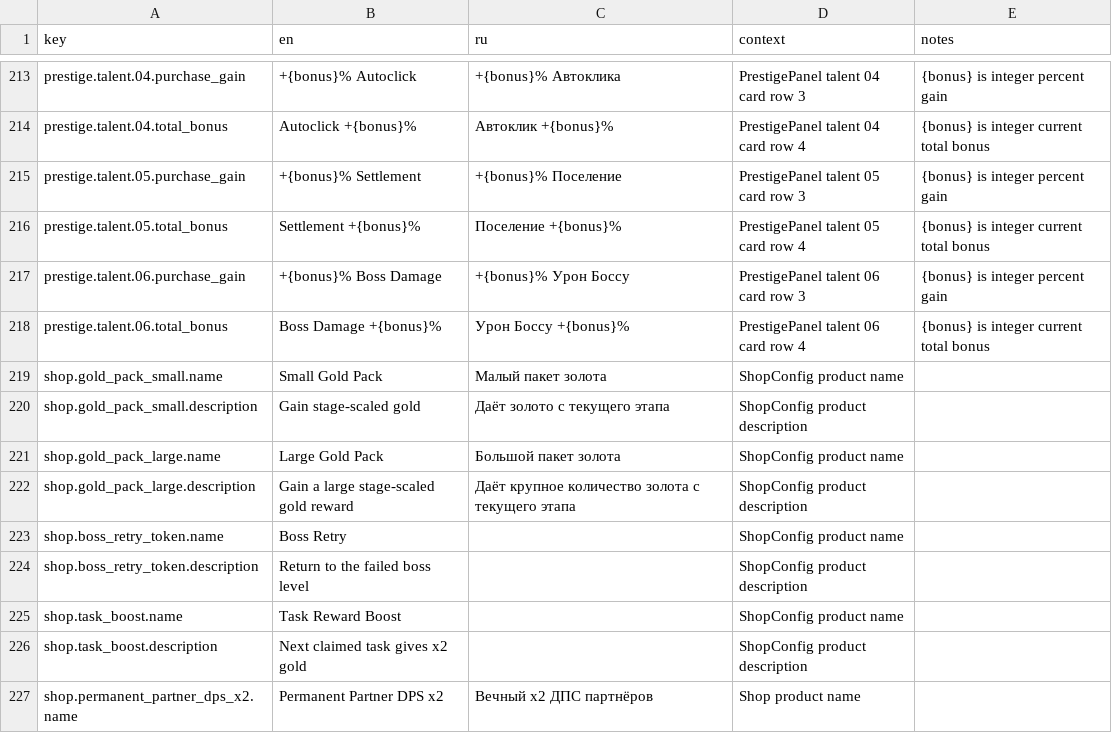
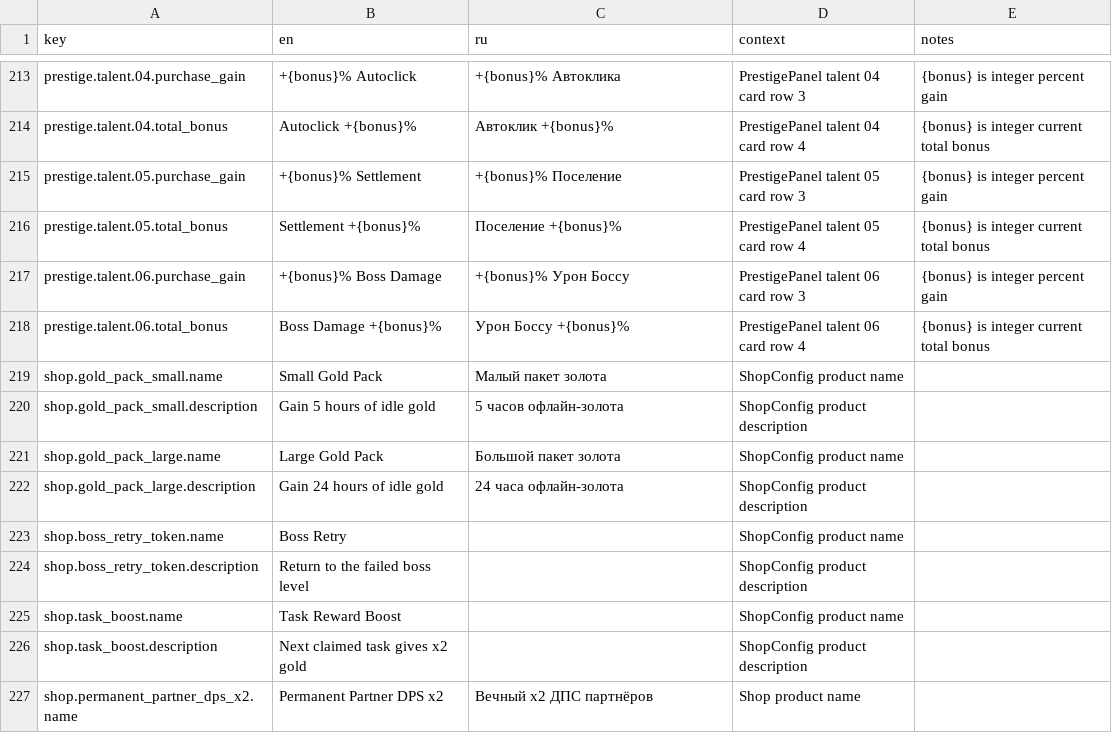
Before and after one commit to StanisRyz/naruto-clicker, a CSV file: localization/game_text.csv, drawn as a sheet; only a part is shown, gaps mark what is left out.

Commit message:
Gold state

```diff
--- a/localization/game_text.csv
+++ b/localization/game_text.csv
@@ -219,5 +219,5 @@ prestige.talent.06.total_bonus,Boss Damage +{bonus}%,Урон Боссу +{bonus
 shop.gold_pack_small.name,Small Gold Pack,Малый пакет золота,ShopConfig product name,
-shop.gold_pack_small.description,Gain stage-scaled gold,Даёт золото с текущего этапа,ShopConfig product description,
+shop.gold_pack_small.description,Gain 5 hours of idle gold,5 часов офлайн-золота,ShopConfig product description,
 shop.gold_pack_large.name,Large Gold Pack,Большой пакет золота,ShopConfig product name,
-shop.gold_pack_large.description,Gain a large stage-scaled gold reward,Даёт крупное количество золота с текущего этапа,ShopConfig product description,
+shop.gold_pack_large.description,Gain 24 hours of idle gold,24 часа офлайн-золота,ShopConfig product description,
 shop.boss_retry_token.name,Boss Retry,,ShopConfig product name,
```
Also changed, not shown: 11 other files.
